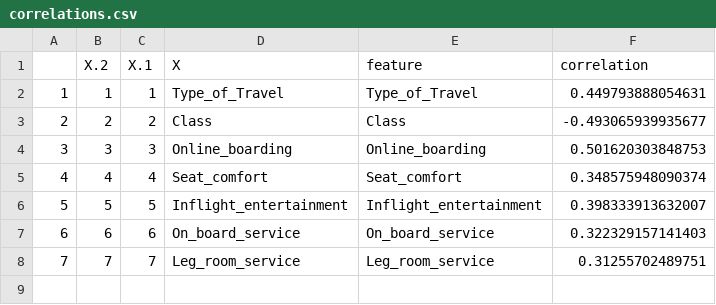
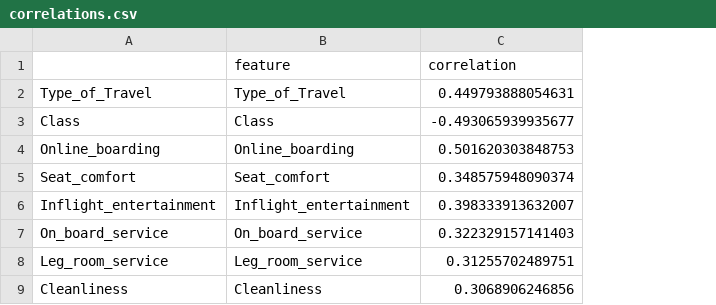
Before and after one commit to suleymanerim1/statistics_project_R, a CSV file: correlations.csv, drawn as a sheet; removed rows and columns are numbered as before the commit, all else as after; the diff names each change by its address in the sheet, - before the commit and + after, or states it on an @@ line.

Commit message:
summary
add some study of relationship between features using partial correlations

```diff
--- a/correlations.csv
+++ b/correlations.csv
-column A, rows 2-8: 1 | 2 | 3 | 4 | 5 | 6 | 7
-column B (X.2), rows 2-8: 1 | 2 | 3 | 4 | 5 | 6 | 7
-column C (X.1), rows 2-8: 1 | 2 | 3 | 4 | 5 | 6 | 7
-A1: X
+A1: (empty)
+row 9: Cleanliness | Cleanliness | 0.3068906246856
```
Also changed, not shown: 1 other file.
